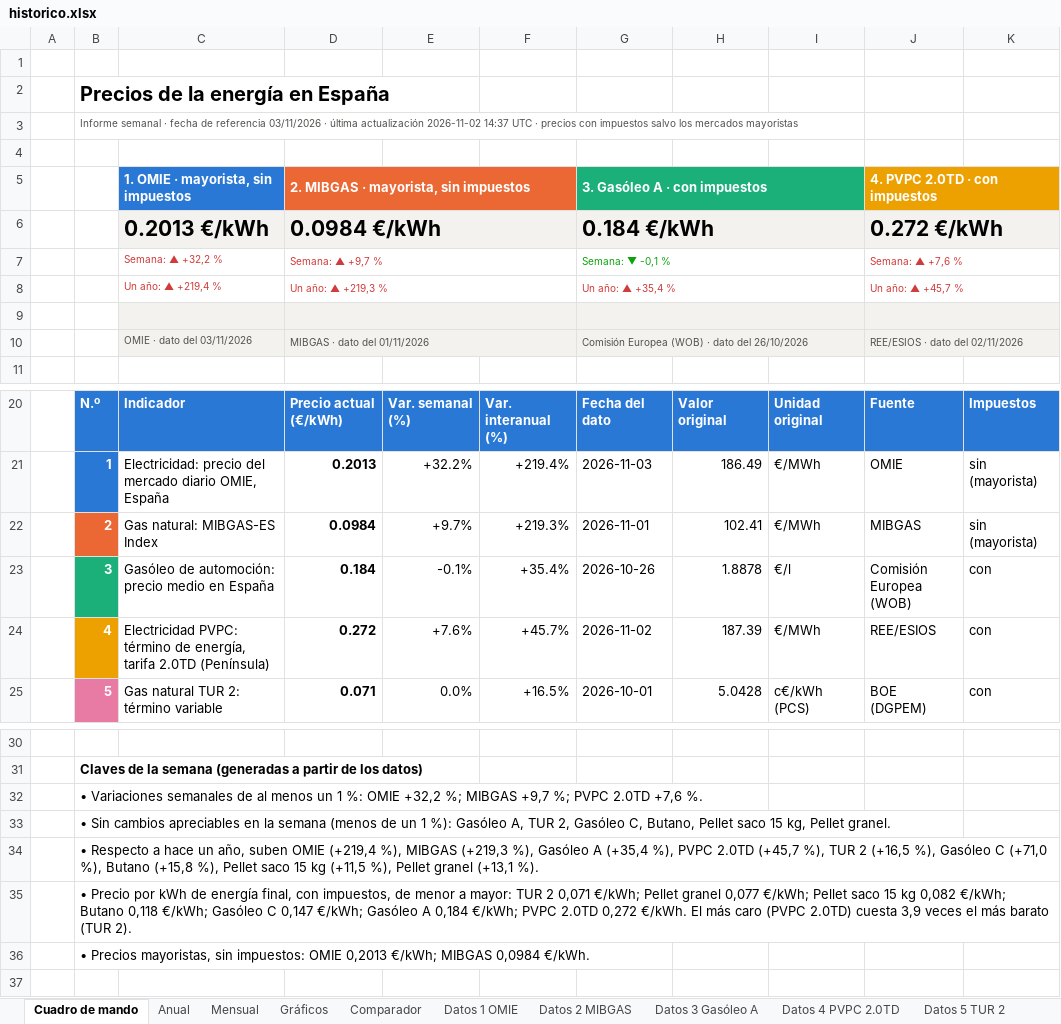
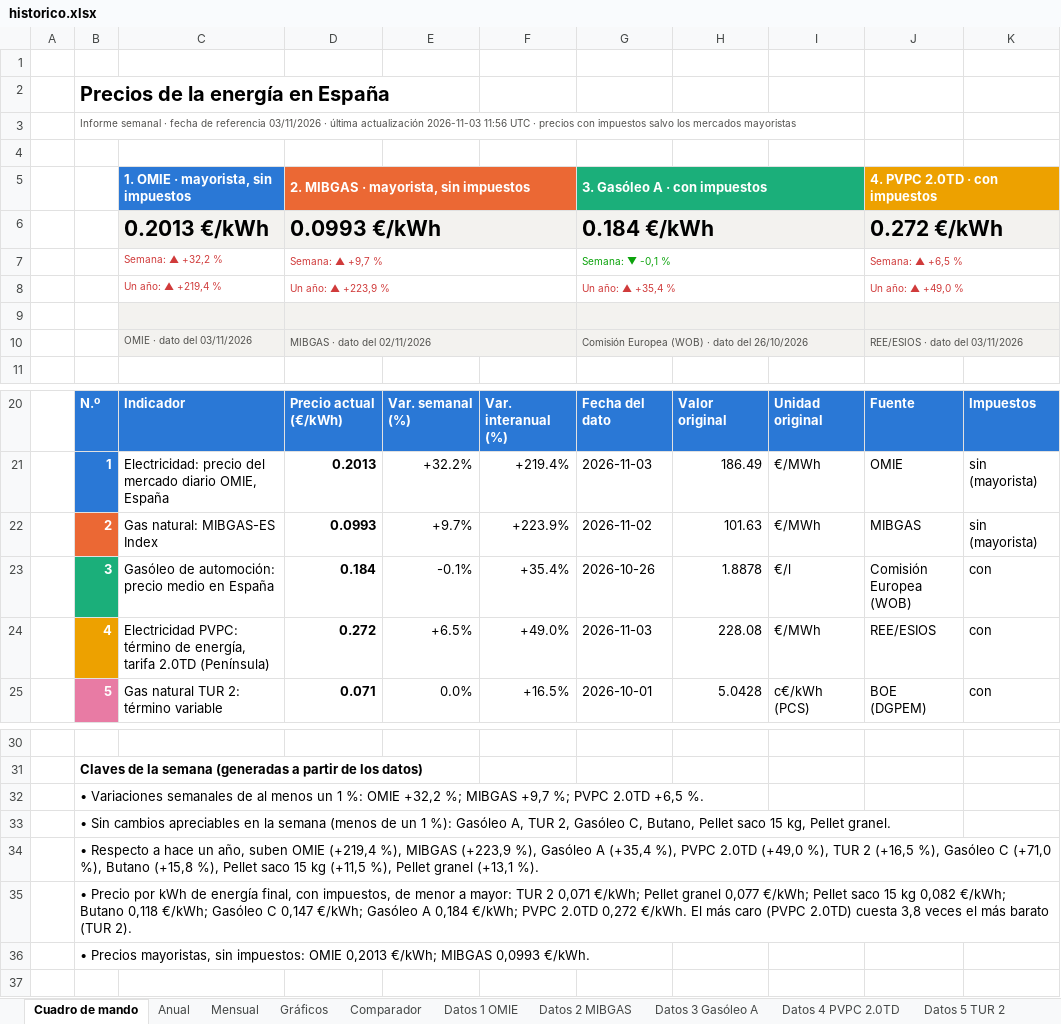
Before and after one commit to pablopardopazosgestan/cuadro-mando-precios-energia, an Excel workbook: sitio/informes/historico.xlsx, sheet Cuadro de mando, drawn as a sheet; only a part is shown, gaps mark what is left out; values as stored, in another font and other column widths than the file's, no borders; charts and pictures and conditional formats not drawn; the diff names each change by its address in the sheet, - before the commit and + after, or states it on an @@ line.

```diff
--- a/sitio/informes/historico.xlsx (sheet Cuadro de mando)
+++ b/sitio/informes/historico.xlsx (sheet Cuadro de mando)
-B3: …última actualización 2026-11-02 14:37 UTC ·…
+B3: …última actualización 2026-11-03 11:56 UTC ·…
-D6: 0.0984 €/kWh
+D6: 0.0993 €/kWh
-J7 (4. PVPC 2.0TD · con impuestos): Semana: ▲ +7,6 %
+J7 (4. PVPC 2.0TD · con impuestos): Semana: ▲ +6,5 %
-D8: Un año: ▲ +219,3 %
+D8: Un año: ▲ +223,9 %
-J8 (4. PVPC 2.0TD · con impuestos): Un año: ▲ +45,7 %
+J8 (4. PVPC 2.0TD · con impuestos): Un año: ▲ +49,0 %
-D10: MIBGAS · dato del 01/11/2026
+D10: MIBGAS · dato del 02/11/2026
-J10 (4. PVPC 2.0TD · con impuestos): REE/ESIOS · dato del 02/11/2026
+J10 (4. PVPC 2.0TD · con impuestos): REE/ESIOS · dato del 03/11/2026
-D22: 0.0984
+D22: 0.0993
-F22: +219.3%
+F22: +223.9%
-G22 (3. Gasóleo A · con impuestos): 2026-11-01
+G22 (3. Gasóleo A · con impuestos): 2026-11-02
-H22: 102.41
+H22: 101.63
-E24: +7.6%
+E24: +6.5%
-F24: +45.7%
+F24: +49.0%
-G24 (3. Gasóleo A · con impuestos): 2026-11-02
+G24 (3. Gasóleo A · con impuestos): 2026-11-03
-H24: 187.39
+H24: 228.08
-B32: …PVPC 2.0TD +7,6 %.
+B32: …PVPC 2.0TD +6,5 %.
-B34: …%), MIBGAS (+219,3 %), Gasóleo A (+35,4 %), PVPC 2.0TD (+45,7 %), TUR…
+B34: …%), MIBGAS (+223,9 %), Gasóleo A (+35,4 %), PVPC 2.0TD (+49,0 %), TUR…
-B35: …2.0TD) cuesta 3,9 veces el…
+B35: …2.0TD) cuesta 3,8 veces el…
-B36: …€/kWh; MIBGAS 0,0984 €/kWh.
+B36: …€/kWh; MIBGAS 0,0993 €/kWh.
```
Also changed, not shown: sheet Datos 4 PVPC 2.0TD, sheet Datos 2 MIBGAS, sheet Mensual, sheet Anual, 14 other files.
